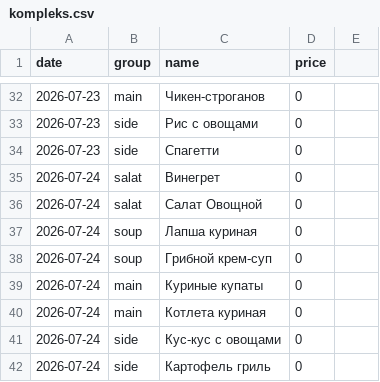
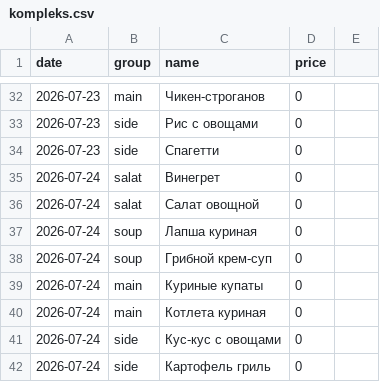
Before and after one commit to Top4Rest/Menu, a CSV file: data/kompleks.csv, drawn as a sheet; only a part is shown, gaps mark what is left out.

```diff
--- a/data/kompleks.csv
+++ b/data/kompleks.csv
@@ -35,3 +35,3 @@ date,group,name,price,
 2026-07-24,salat,Винегрет,0,
-2026-07-24,salat,Салат Овощной,0,
+2026-07-24,salat,Салат овощной,0,
 2026-07-24,soup,Лапша куриная,0,
```
Also changed, not shown: data/sostav.csv.
